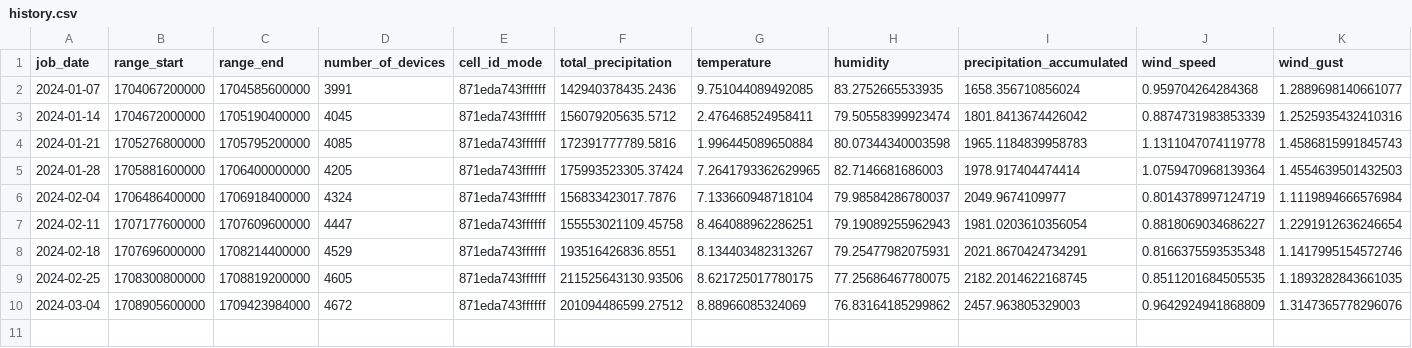
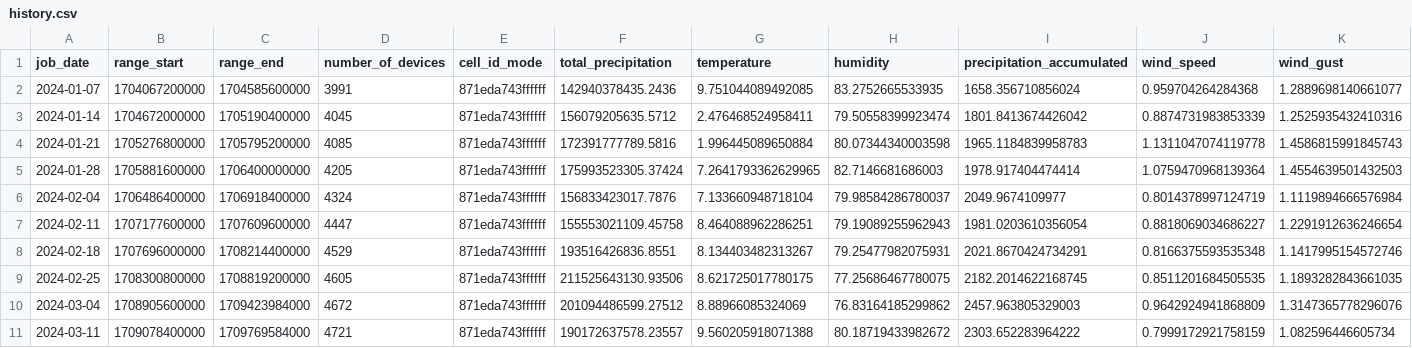
Before and after one commit to dtbuchholz/basin-wxm-fetch, a CSV file: history.csv, drawn as a sheet; only a part is shown; rows hold the shown columns only; the diff names each change by its address in the sheet, - before the commit and + after, or states it on an @@ line.

```diff
--- a/history.csv
+++ b/history.csv
+row 11: 2024-03-11 | 1709078400000 | 1709769584000 | 4721 | 871eda743ffffff | 190172637578.23557 | 9.560205918071388 | 80.18719433982672 | 2303.652283964222 | 0.7999172921758159 | 1.082596446605734
```
Also changed, not shown: 22 other files.
